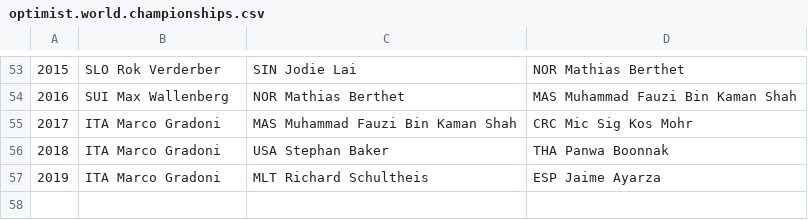
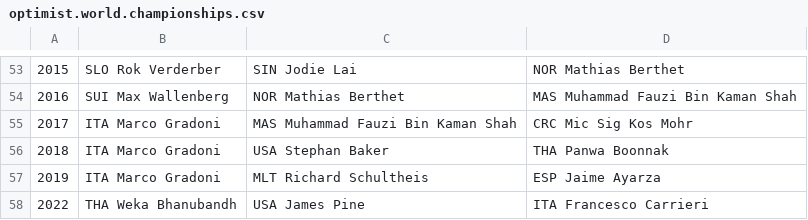
Before and after one commit to iworks/sailing-results, a CSV file: optimist/optimist.world.championships.csv, drawn as a sheet; only a part is shown, gaps mark what is left out.

Commit message:
Optimist

```diff
--- a/optimist/optimist.world.championships.csv
+++ b/optimist/optimist.world.championships.csv
@@ -57 +57,2 @@
 2019,ITA Marco Gradoni,MLT Richard Schultheis,ESP Jaime Ayarza
+2022,THA Weka Bhanubandh,USA James Pine,ITA Francesco Carrieri
```
